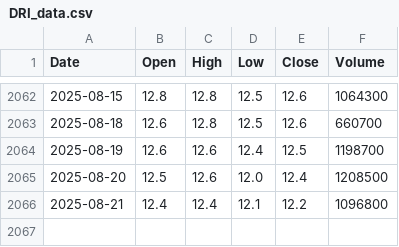
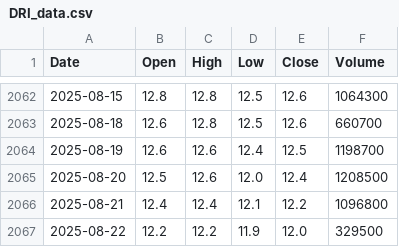
Before and after one commit to nguyenhuynhdinhtan98/AI-STOCK, a CSV file: vnstocks_data/DRI_data.csv, drawn as a sheet; only a part is shown, gaps mark what is left out.

```diff
--- a/vnstocks_data/DRI_data.csv
+++ b/vnstocks_data/DRI_data.csv
@@ -2066 +2066,2 @@
 2025-08-21,12.4,12.4,12.1,12.2,1096800
+2025-08-22,12.2,12.2,11.9,12.0,329500
```
Also changed, not shown: market_filtered.csv, market_filtered_pe.csv, 7 other files.
